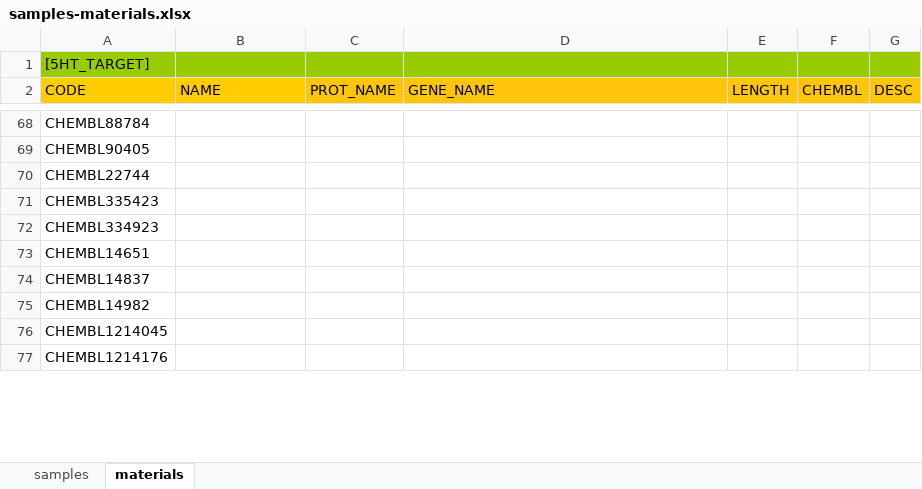
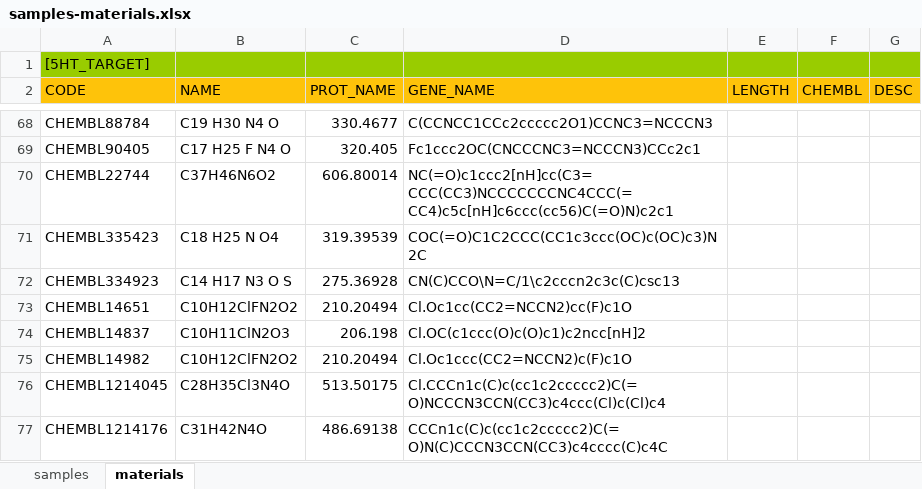
Before and after one commit to Smoac/openbis-fork, an Excel workbook: openbis-ipad/ipad-example-data/entity-import/samples-materials.xlsx, sheet materials, drawn as a sheet; only a part is shown, gaps mark what is left out; values as stored, in another font and other column widths than the file's, no borders; the diff covers the shown part only; the diff names each change by its address in the sheet, - before the commit and + after, or states it on an @@ line.

```diff
--- a/openbis-ipad/ipad-example-data/entity-import/samples-materials.xlsx (sheet materials)
+++ b/openbis-ipad/ipad-example-data/entity-import/samples-materials.xlsx (sheet materials)
-B68 (NAME): (empty)
+B68 (NAME): C19 H30 N4 O
-C68 (PROT_NAME): (empty)
+C68 (PROT_NAME): 330.4677
-D68 (GENE_NAME): (empty)
+D68 (GENE_NAME): C(CCNCC1CCc2ccccc2O1)CCNC3=NCCCN3
-B69 (NAME): (empty)
+B69 (NAME): C17 H25 F N4 O
-C69 (PROT_NAME): (empty)
+C69 (PROT_NAME): 320.405
-D69 (GENE_NAME): (empty)
+D69 (GENE_NAME): Fc1ccc2OC(CNCCCNC3=NCCCN3)CCc2c1
-B70 (NAME): (empty)
+B70 (NAME): C37H46N6O2
-C70 (PROT_NAME): (empty)
+C70 (PROT_NAME): 606.80014
-D70 (GENE_NAME): (empty)
+D70 (GENE_NAME): NC(=O)c1ccc2[nH]cc(C3=CCC(CC3)NCCCCCCCNC4CCC(=CC4)c5c[nH]c6ccc(cc56)C(=O)N)c2c1
-B71 (NAME): (empty)
+B71 (NAME): C18 H25 N O4
-C71 (PROT_NAME): (empty)
+C71 (PROT_NAME): 319.39539
-D71 (GENE_NAME): (empty)
+D71 (GENE_NAME): COC(=O)C1C2CCC(CC1c3ccc(OC)c(OC)c3)N2C
-B72 (NAME): (empty)
+B72 (NAME): C14 H17 N3 O S
-C72 (PROT_NAME): (empty)
+C72 (PROT_NAME): 275.36928
-D72 (GENE_NAME): (empty)
+D72 (GENE_NAME): CN(C)CCO\N=C/1\c2cccn2c3c(C)csc13
-B73 (NAME): (empty)
+B73 (NAME): C10H12ClFN2O2
-C73 (PROT_NAME): (empty)
+C73 (PROT_NAME): 210.20494
-D73 (GENE_NAME): (empty)
+D73 (GENE_NAME): Cl.Oc1cc(CC2=NCCN2)cc(F)c1O
-B74 (NAME): (empty)
+B74 (NAME): C10H11ClN2O3
-C74 (PROT_NAME): (empty)
+C74 (PROT_NAME): 206.198
-D74 (GENE_NAME): (empty)
+D74 (GENE_NAME): Cl.OC(c1ccc(O)c(O)c1)c2ncc[nH]2
-B75 (NAME): (empty)
+B75 (NAME): C10H12ClFN2O2
-C75 (PROT_NAME): (empty)
+C75 (PROT_NAME): 210.20494
-D75 (GENE_NAME): (empty)
+D75 (GENE_NAME): Cl.Oc1ccc(CC2=NCCN2)c(F)c1O
-B76 (NAME): (empty)
+B76 (NAME): C28H35Cl3N4O
-C76 (PROT_NAME): (empty)
+C76 (PROT_NAME): 513.50175
-D76 (GENE_NAME): (empty)
+D76 (GENE_NAME): Cl.CCCn1c(C)c(cc1c2ccccc2)C(=O)NCCCN3CCN(CC3)c4ccc(Cl)c(Cl)c4
-B77 (NAME): (empty)
+B77 (NAME): C31H42N4O
-C77 (PROT_NAME): (empty)
+C77 (PROT_NAME): 486.69138
-D77 (GENE_NAME): (empty)
+D77 (GENE_NAME): CCCn1c(C)c(cc1c2ccccc2)C(=O)N(C)CCCN3CCN(CC3)c4cccc(C)c4C
```
Also changed, not shown: 585 edited cells and cell formats elsewhere in this sheet, 3 other files.
